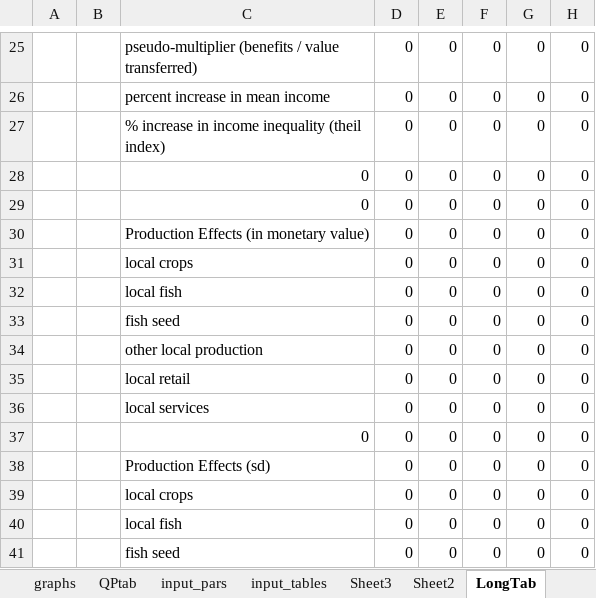
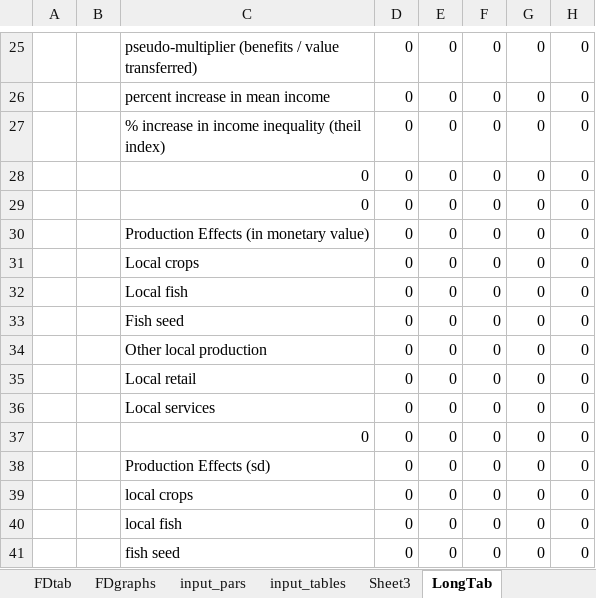
Before and after one commit to mfilipski/AquaLEWIE_github, an Excel workbook: GAMS/AQ_LEWIE_AutoOut.xlsx, sheet LongTab, drawn as a sheet; only a part is shown, gaps mark what is left out; values as stored, in another font and other column widths than the file's, no borders; charts and pictures not drawn; the diff names each change by its address in the sheet, - before the commit and + after, or states it on an @@ line.

```diff
--- a/GAMS/AQ_LEWIE_AutoOut.xlsx (sheet LongTab)
+++ b/GAMS/AQ_LEWIE_AutoOut.xlsx (sheet LongTab)
-sheet tab: Sheet2
+sheet tab: FDgraphs
+sheet tab: FDtab
@@ sheet tab order changed: FDtab | FDgraphs | input_pars | input_tables | Sheet3 | LongTab @@
-C31: local crops
+C31: Local crops
-C32: local fish
+C32: Local fish
-C33: fish seed
+C33: Fish seed
-C34: other local production
+C34: Other local production
-C35: local retail
+C35: Local retail
-C36: local services
+C36: Local services
```
Also changed, not shown: sheet FDgraphs, sheet QPtab, sheet input_tables, sheet graphs, sheet index, sheet table, other sheet tabs, formulas that keep their value, charts or pictures, GAMS/AQ_LEWIE_InputSheet.xlsx, 22 other files.
